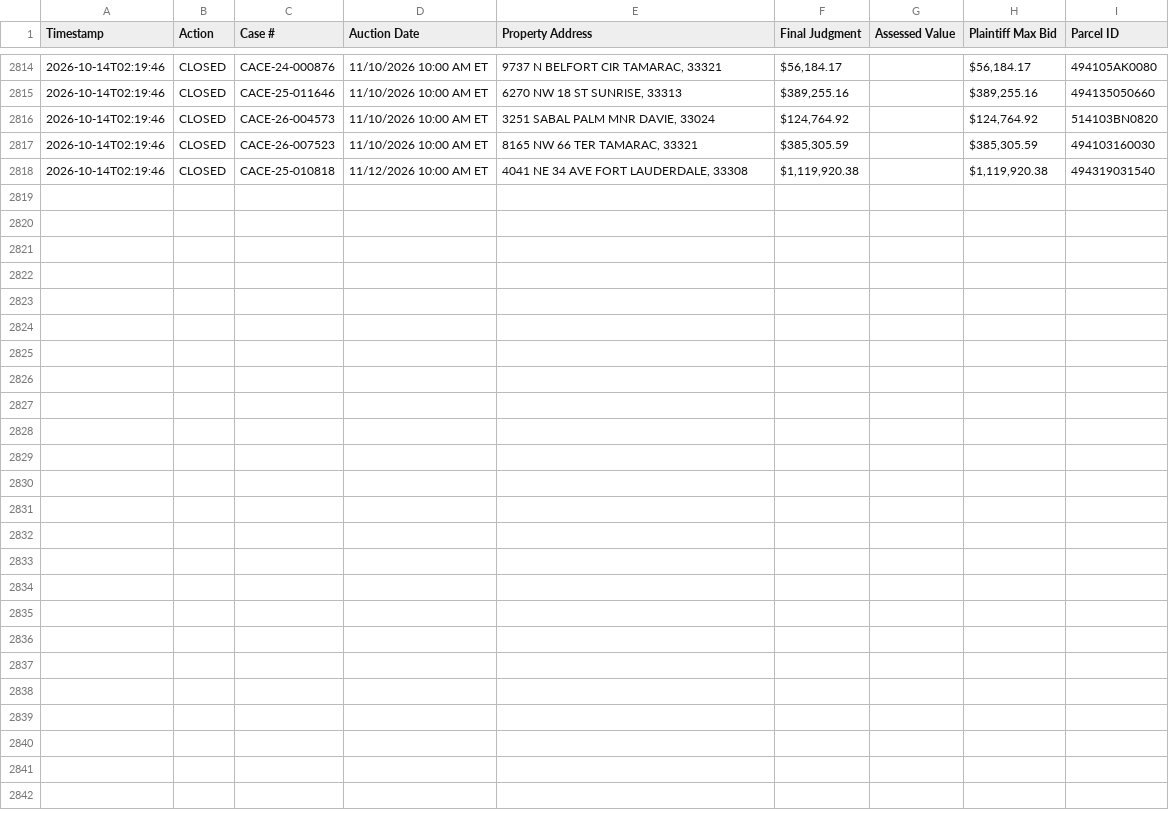
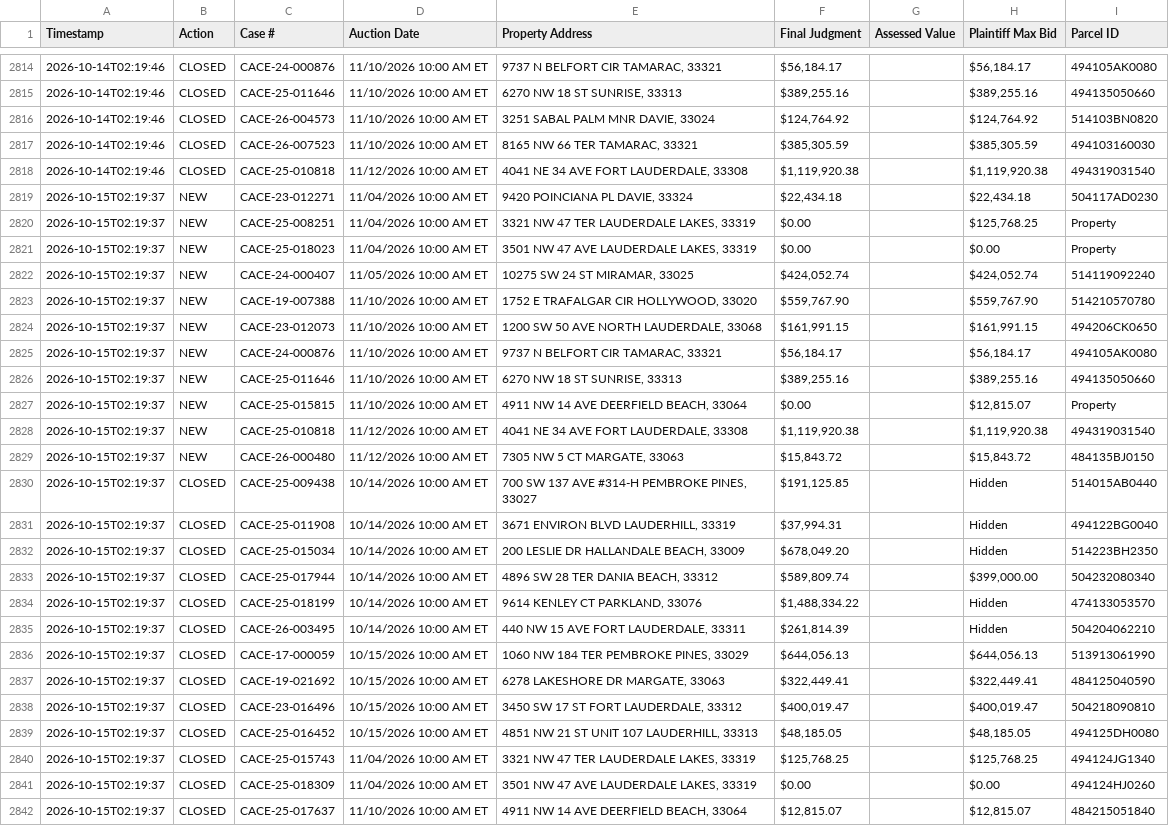
Before and after one commit to figlesias7/realforeclose-broward, a CSV file: data/event_log.csv, drawn as a sheet; only a part is shown, gaps mark what is left out; the diff names each change by its address in the sheet, - before the commit and + after, or states it on an @@ line.

```diff
--- a/data/event_log.csv
+++ b/data/event_log.csv
+row 2819: 2026-10-15T02:19:37 | NEW | CACE-23-012271 | 11/04/2026 10:00 AM ET | 9420 POINCIANA PL DAVIE, 33324 | $22,434.18 |  | $22,434.18 | 504117AD0230
+row 2820: 2026-10-15T02:19:37 | NEW | CACE-25-008251 | 11/04/2026 10:00 AM ET | 3321 NW 47 TER LAUDERDALE LAKES, 33319 | $0.00 |  | $125,768.25 | Property
+row 2821: 2026-10-15T02:19:37 | NEW | CACE-25-018023 | 11/04/2026 10:00 AM ET | 3501 NW 47 AVE LAUDERDALE LAKES, 33319 | $0.00 |  | $0.00 | Property
+row 2822: 2026-10-15T02:19:37 | NEW | CACE-24-000407 | 11/05/2026 10:00 AM ET | 10275 SW 24 ST MIRAMAR, 33025 | $424,052.74 |  | $424,052.74 | 514119092240
+row 2823: 2026-10-15T02:19:37 | NEW | CACE-19-007388 | 11/10/2026 10:00 AM ET | 1752 E TRAFALGAR CIR HOLLYWOOD, 33020 | $559,767.90 |  | $559,767.90 | 514210570780
+row 2824: 2026-10-15T02:19:37 | NEW | CACE-23-012073 | 11/10/2026 10:00 AM ET | 1200 SW 50 AVE NORTH LAUDERDALE, 33068 | $161,991.15 |  | $161,991.15 | 494206CK0650
+row 2825: 2026-10-15T02:19:37 | NEW | CACE-24-000876 | 11/10/2026 10:00 AM ET | 9737 N BELFORT CIR TAMARAC, 33321 | $56,184.17 |  | $56,184.17 | 494105AK0080
+row 2826: 2026-10-15T02:19:37 | NEW | CACE-25-011646 | 11/10/2026 10:00 AM ET | 6270 NW 18 ST SUNRISE, 33313 | $389,255.16 |  | $389,255.16 | 494135050660
+row 2827: 2026-10-15T02:19:37 | NEW | CACE-25-015815 | 11/10/2026 10:00 AM ET | 4911 NW 14 AVE DEERFIELD BEACH, 33064 | $0.00 |  | $12,815.07 | Property
+row 2828: 2026-10-15T02:19:37 | NEW | CACE-25-010818 | 11/12/2026 10:00 AM ET | 4041 NE 34 AVE FORT LAUDERDALE, 33308 | $1,119,920.38 |  | $1,119,920.38 | 494319031540
+row 2829: 2026-10-15T02:19:37 | NEW | CACE-26-000480 | 11/12/2026 10:00 AM ET | 7305 NW 5 CT MARGATE, 33063 | $15,843.72 |  | $15,843.72 | 484135BJ0150
+row 2830: 2026-10-15T02:19:37 | CLOSED | CACE-25-009438 | 10/14/2026 10:00 AM ET | 700 SW 137 AVE #314-H PEMBROKE PINES, 33027 | $191,125.85 |  | Hidden | 514015AB0440
+row 2831: 2026-10-15T02:19:37 | CLOSED | CACE-25-011908 | 10/14/2026 10:00 AM ET | 3671 ENVIRON BLVD LAUDERHILL, 33319 | $37,994.31 |  | Hidden | 494122BG0040
+row 2832: 2026-10-15T02:19:37 | CLOSED | CACE-25-015034 | 10/14/2026 10:00 AM ET | 200 LESLIE DR HALLANDALE BEACH, 33009 | $678,049.20 |  | Hidden | 514223BH2350
+row 2833: 2026-10-15T02:19:37 | CLOSED | CACE-25-017944 | 10/14/2026 10:00 AM ET | 4896 SW 28 TER DANIA BEACH, 33312 | $589,809.74 |  | $399,000.00 | 504232080340
+row 2834: 2026-10-15T02:19:37 | CLOSED | CACE-25-018199 | 10/14/2026 10:00 AM ET | 9614 KENLEY CT PARKLAND, 33076 | $1,488,334.22 |  | Hidden | 474133053570
+row 2835: 2026-10-15T02:19:37 | CLOSED | CACE-26-003495 | 10/14/2026 10:00 AM ET | 440 NW 15 AVE FORT LAUDERDALE, 33311 | $261,814.39 |  | Hidden | 504204062210
+row 2836: 2026-10-15T02:19:37 | CLOSED | CACE-17-000059 | 10/15/2026 10:00 AM ET | 1060 NW 184 TER PEMBROKE PINES, 33029 | $644,056.13 |  | $644,056.13 | 513913061990
+row 2837: 2026-10-15T02:19:37 | CLOSED | CACE-19-021692 | 10/15/2026 10:00 AM ET | 6278 LAKESHORE DR MARGATE, 33063 | $322,449.41 |  | $322,449.41 | 484125040590
+row 2838: 2026-10-15T02:19:37 | CLOSED | CACE-23-016496 | 10/15/2026 10:00 AM ET | 3450 SW 17 ST FORT LAUDERDALE, 33312 | $400,019.47 |  | $400,019.47 | 504218090810
+row 2839: 2026-10-15T02:19:37 | CLOSED | CACE-25-016452 | 10/15/2026 10:00 AM ET | 4851 NW 21 ST UNIT 107 LAUDERHILL, 33313 | $48,185.05 |  | $48,185.05 | 494125DH0080
+row 2840: 2026-10-15T02:19:37 | CLOSED | CACE-25-015743 | 11/04/2026 10:00 AM ET | 3321 NW 47 TER LAUDERDALE LAKES, 33319 | $125,768.25 |  | $125,768.25 | 494124JG1340
+row 2841: 2026-10-15T02:19:37 | CLOSED | CACE-25-018309 | 11/04/2026 10:00 AM ET | 3501 NW 47 AVE LAUDERDALE LAKES, 33319 | $0.00 |  | $0.00 | 494124HJ0260
+row 2842: 2026-10-15T02:19:37 | CLOSED | CACE-25-017637 | 11/10/2026 10:00 AM ET | 4911 NW 14 AVE DEERFIELD BEACH, 33064 | $12,815.07 |  | $12,815.07 | 484215051840
```
Also changed, not shown: data/active_foreclosures.csv, data/all_seen.csv, 3 other files.
